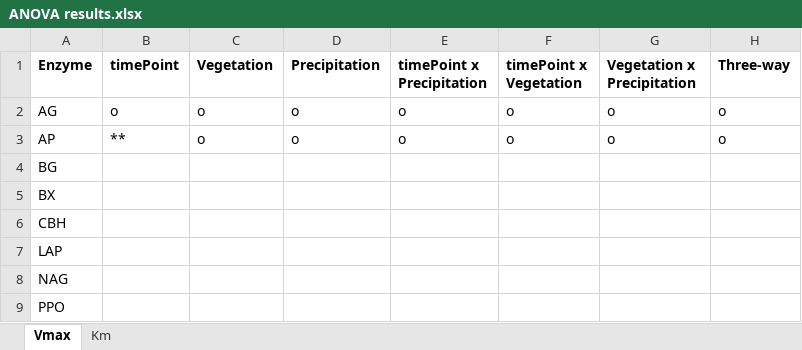
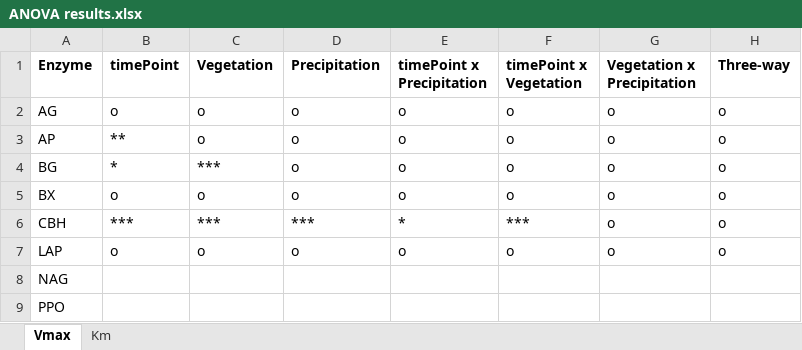
Before and after one commit to briannhan/Microbial-enzyme-activity-in-leaf-litter, an Excel workbook: Statistical analyses/ANOVA results.xlsx, sheet Vmax, drawn as a sheet; values as stored, in another font and other column widths than the file's, no borders; the diff names each change by its address in the sheet, - before the commit and + after, or states it on an @@ line.

```diff
--- a/Statistical analyses/ANOVA results.xlsx (sheet Vmax)
+++ b/Statistical analyses/ANOVA results.xlsx (sheet Vmax)
-B4 (timePoint): (empty)
+B4 (timePoint): *
-C4 (Vegetation): (empty)
+C4 (Vegetation): ***
-D4:D5 (Precipitation): (empty)
+D4:D5 (Precipitation): o
-E4:E5 (timePoint x Precipitation): (empty)
+E4:E5 (timePoint x Precipitation): o
-F4:F5 (timePoint x Vegetation): (empty)
+F4:F5 (timePoint x Vegetation): o
-G4:G7 (Vegetation x Precipitation): (empty)
+G4:G7 (Vegetation x Precipitation): o
-H4:H7 (Three-way): (empty)
+H4:H7 (Three-way): o
-B5 (timePoint): (empty)
+B5 (timePoint): o
-C5 (Vegetation): (empty)
+C5 (Vegetation): o
-B6 (timePoint): (empty)
+B6 (timePoint): ***
-C6 (Vegetation): (empty)
+C6 (Vegetation): ***
-D6 (Precipitation): (empty)
+D6 (Precipitation): ***
-E6 (timePoint x Precipitation): (empty)
+E6 (timePoint x Precipitation): *
-F6 (timePoint x Vegetation): (empty)
+F6 (timePoint x Vegetation): ***
-B7 (timePoint): (empty)
+B7 (timePoint): o
-C7 (Vegetation): (empty)
+C7 (Vegetation): o
-D7 (Precipitation): (empty)
+D7 (Precipitation): o
-E7 (timePoint x Precipitation): (empty)
+E7 (timePoint x Precipitation): o
-F7 (timePoint x Vegetation): (empty)
+F7 (timePoint x Vegetation): o
```
Also changed, not shown: sheet Km, 1 other file.
